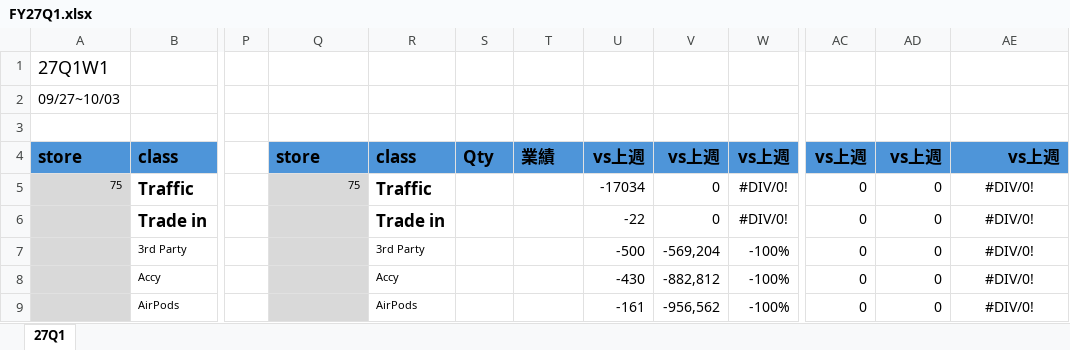
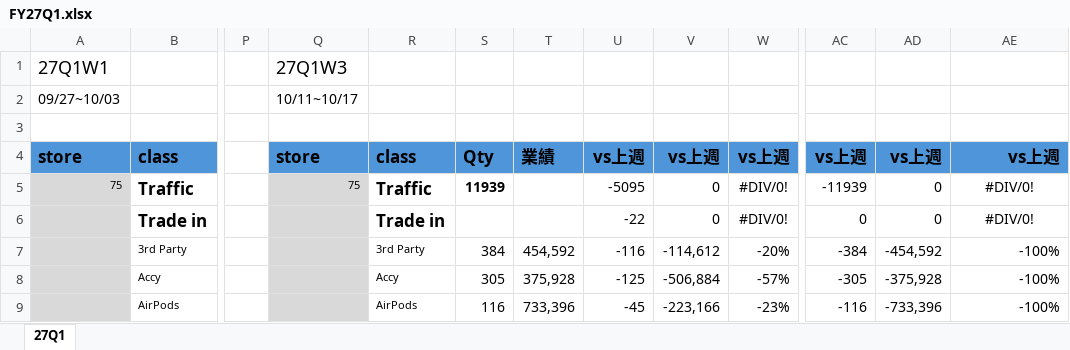
Before and after one commit to moriochang/QBR, an Excel workbook: data/FY27Q1.xlsx, sheet 27Q1, drawn as a sheet; only a part is shown, gaps mark what is left out; values as stored, in another font and other column widths than the file's, no borders; conditional formats not drawn; the diff covers the shown part only; the diff names each change by its address in the sheet, - before the commit and + after, or states it on an @@ line.

Commit message:
Update FY27Q1.xlsx

```diff
--- a/data/FY27Q1.xlsx (sheet 27Q1)
+++ b/data/FY27Q1.xlsx (sheet 27Q1)
-Q1: (empty)
+Q1: 27Q1W3
-Q2: (empty)
+Q2: 10/11~10/17
-S5: (empty)
+S5: 11939
-U5: -17034
+U5: -5095
-AC5: 0
+AC5: -11939
-S7: (empty)
+S7: 384
-T7: (empty)
+T7: 454,592
-U7: -500
+U7: -116
-V7: -569,204
+V7: -114,612
-W7: -100%
+W7: -20%
-AC7: 0
+AC7: -384
-AD7: 0
+AD7: -454,592
-AE7:AE9: #DIV/0!
+AE7:AE9: -100%
-AE7:AE9 alignment: center
+AE7:AE9 alignment: right
-S8: (empty)
+S8: 305
-T8: (empty)
+T8: 375,928
-U8: -430
+U8: -125
-V8: -882,812
+V8: -506,884
-W8: -100%
+W8: -57%
-AC8: 0
+AC8: -305
-AD8: 0
+AD8: -375,928
-S9: (empty)
+S9: 116
-T9: (empty)
+T9: 733,396
-U9: -161
+U9: -45
-V9: -956,562
+V9: -223,166
-W9: -100%
+W9: -23%
-AC9: 0
+AC9: -116
-AD9: 0
+AD9: -733,396
```
Also changed, not shown: 347 edited cells and cell formats elsewhere in this sheet.
